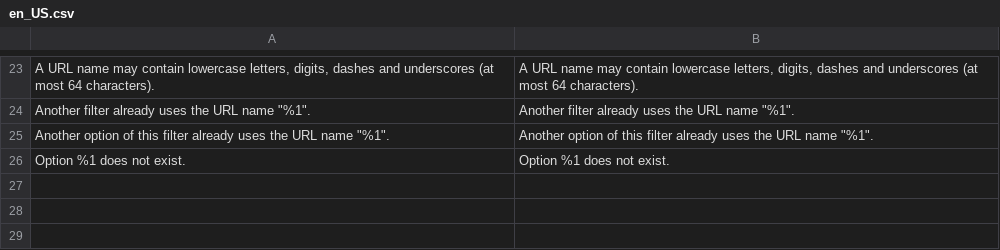
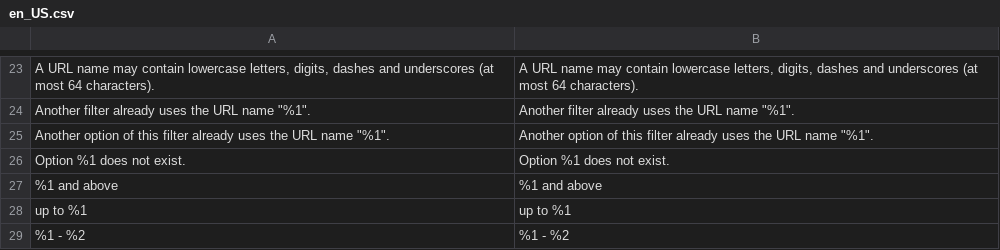
Before and after one commit to 5mehulhelp5/openfilter, a CSV file: i18n/en_US.csv, drawn as a sheet; only a part is shown, gaps mark what is left out; the diff names each change by its address in the sheet, - before the commit and + after, or states it on an @@ line.

```diff
--- a/i18n/en_US.csv
+++ b/i18n/en_US.csv
+row 27: %1 and above | %1 and above
+row 28: up to %1 | up to %1
+row 29: %1 - %2 | %1 - %2
```
Also changed, not shown: i18n/de_DE.csv, 22 other files.
